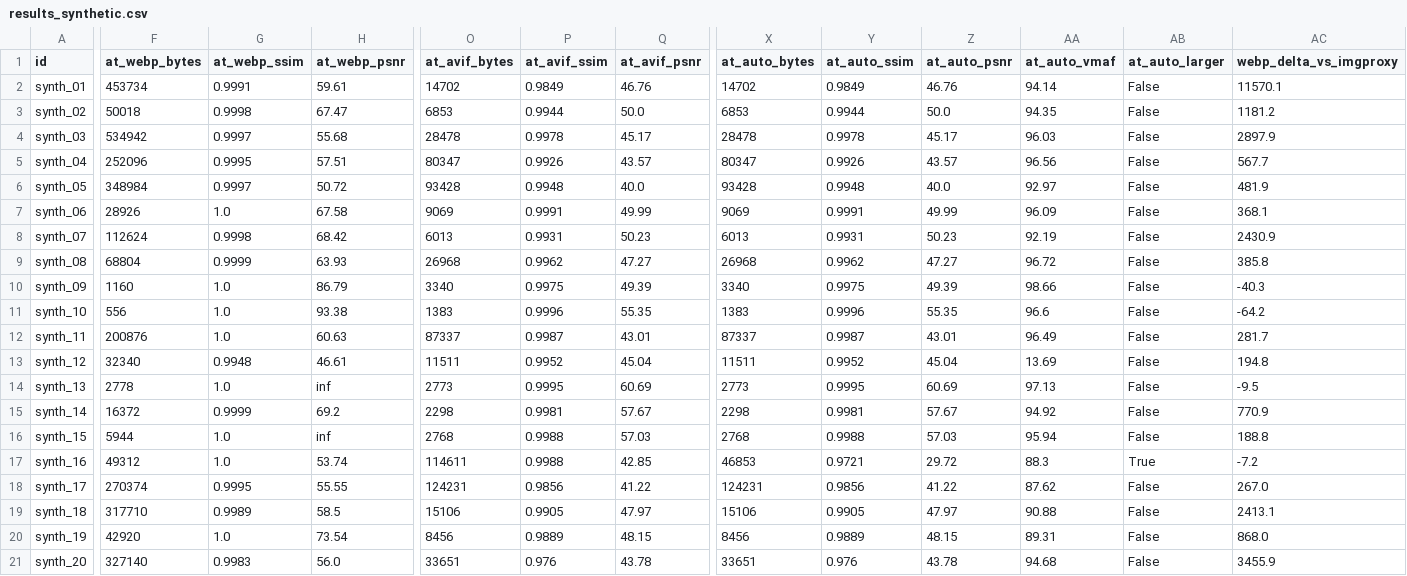
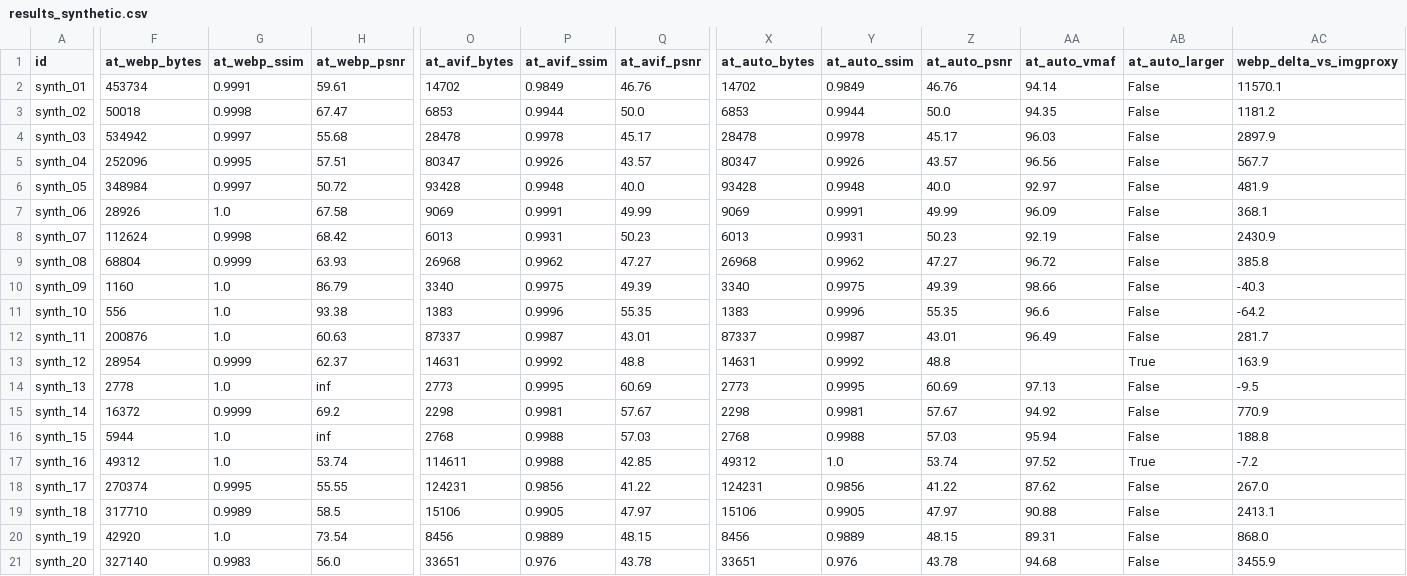
Before and after one commit to workwithshabd/lumina, a CSV file: benchmarks/results_synthetic.csv, drawn as a sheet; only a part is shown, gaps mark what is left out; the diff covers the shown part only; the diff names each change by its address in the sheet, - before the commit and + after, or states it on an @@ line.

Commit message:
feat(quality): enforce quality-first policy and premultiplied alpha resampling (Gate 1 certified)

```diff
--- a/benchmarks/results_synthetic.csv
+++ b/benchmarks/results_synthetic.csv
-F13 (at_webp_bytes): 32340
+F13 (at_webp_bytes): 28954
-G13 (at_webp_ssim): 0.9948
+G13 (at_webp_ssim): 0.9999
-H13 (at_webp_psnr): 46.61
+H13 (at_webp_psnr): 62.37
-O13 (at_avif_bytes): 11511
+O13 (at_avif_bytes): 14631
-P13 (at_avif_ssim): 0.9952
+P13 (at_avif_ssim): 0.9992
-Q13 (at_avif_psnr): 45.04
+Q13 (at_avif_psnr): 48.8
-X13 (at_auto_bytes): 11511
+X13 (at_auto_bytes): 14631
-Y13 (at_auto_ssim): 0.9952
+Y13 (at_auto_ssim): 0.9992
-Z13 (at_auto_psnr): 45.04
+Z13 (at_auto_psnr): 48.8
-AA13 (at_auto_vmaf): 13.69
+AA13 (at_auto_vmaf): (empty)
-AB13 (at_auto_larger): False
+AB13 (at_auto_larger): True
-AC13 (webp_delta_vs_imgproxy): 194.8
+AC13 (webp_delta_vs_imgproxy): 163.9
-X17 (at_auto_bytes): 46853
+X17 (at_auto_bytes): 49312
-Y17 (at_auto_ssim): 0.9721
+Y17 (at_auto_ssim): 1.0
-Z17 (at_auto_psnr): 29.72
+Z17 (at_auto_psnr): 53.74
-AA17 (at_auto_vmaf): 88.3
+AA17 (at_auto_vmaf): 97.52
```
Also changed, not shown: 2 edited cells elsewhere in this file, benchmarks/results_calibration.csv, 8 other files.
